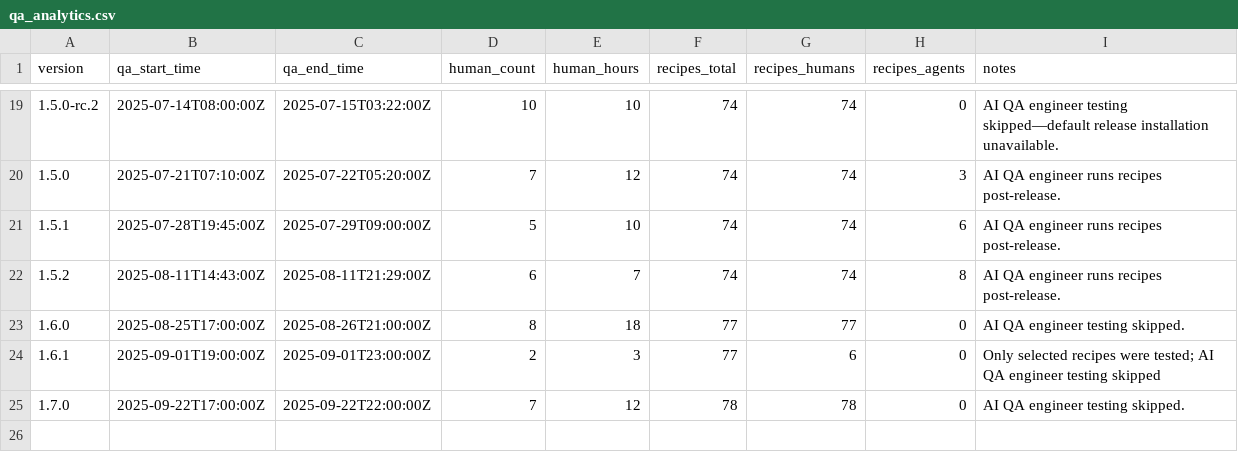
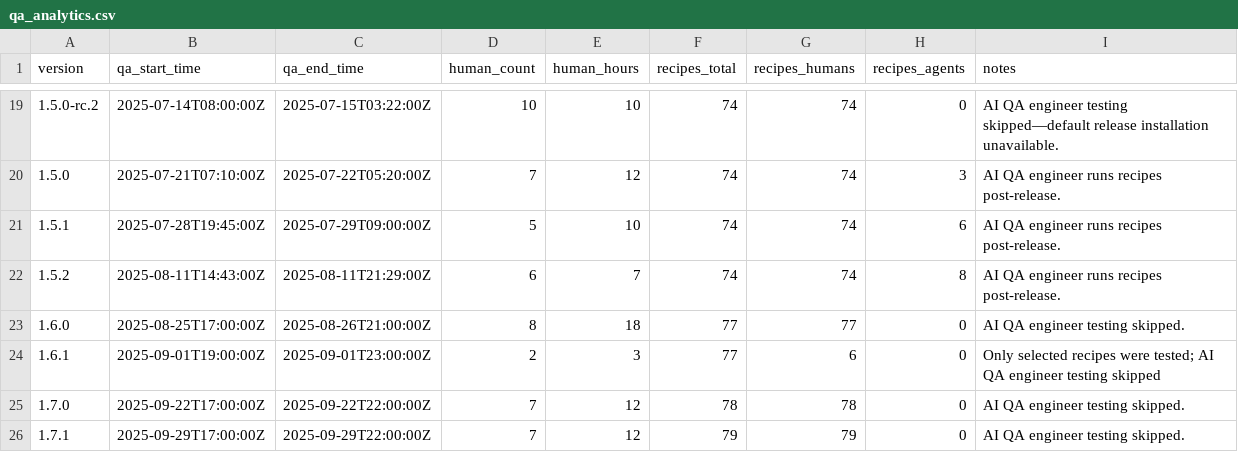
Before and after one commit to earth-sol/spiceai, a CSV file: docs/release_notes/qa_analytics.csv, drawn as a sheet; only a part is shown, gaps mark what is left out.

Commit message:
add 1.7.1 release analytics (#7380)

```diff
--- a/docs/release_notes/qa_analytics.csv
+++ b/docs/release_notes/qa_analytics.csv
@@ -25 +25,2 @@ version,qa_start_time,qa_end_time,human_count,human_hours,recipes_total,recipes_
 1.7.0,2025-09-22T17:00:00Z,2025-09-22T22:00:00Z,7,12,78,78,0,AI QA engineer testing skipped.
+1.7.1,2025-09-29T17:00:00Z,2025-09-29T22:00:00Z,7,12,79,79,0,AI QA engineer testing skipped.
```
